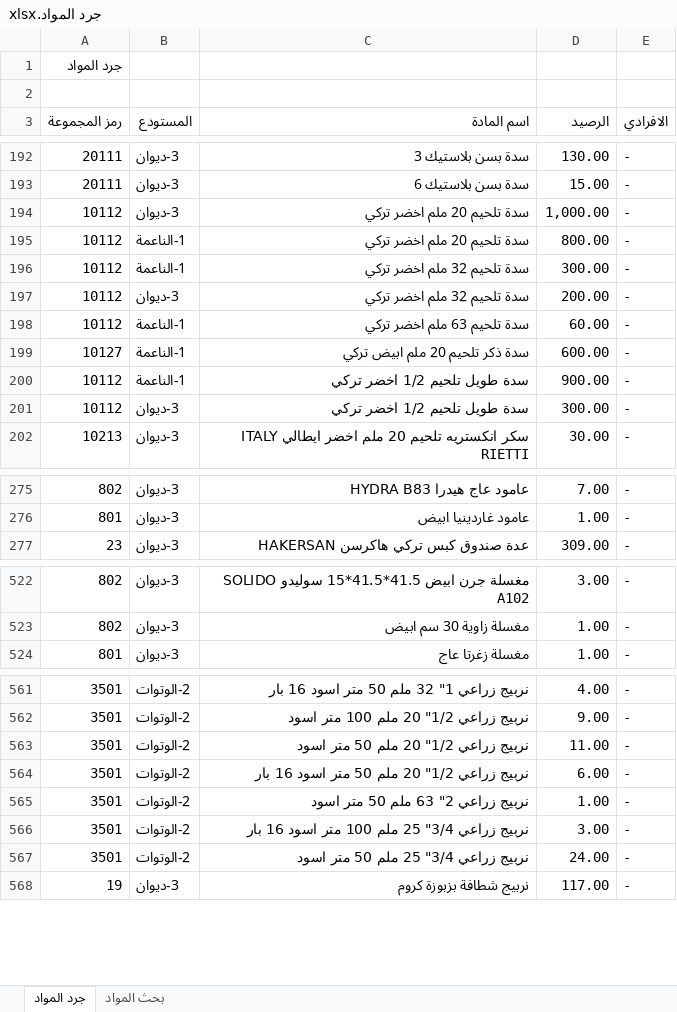
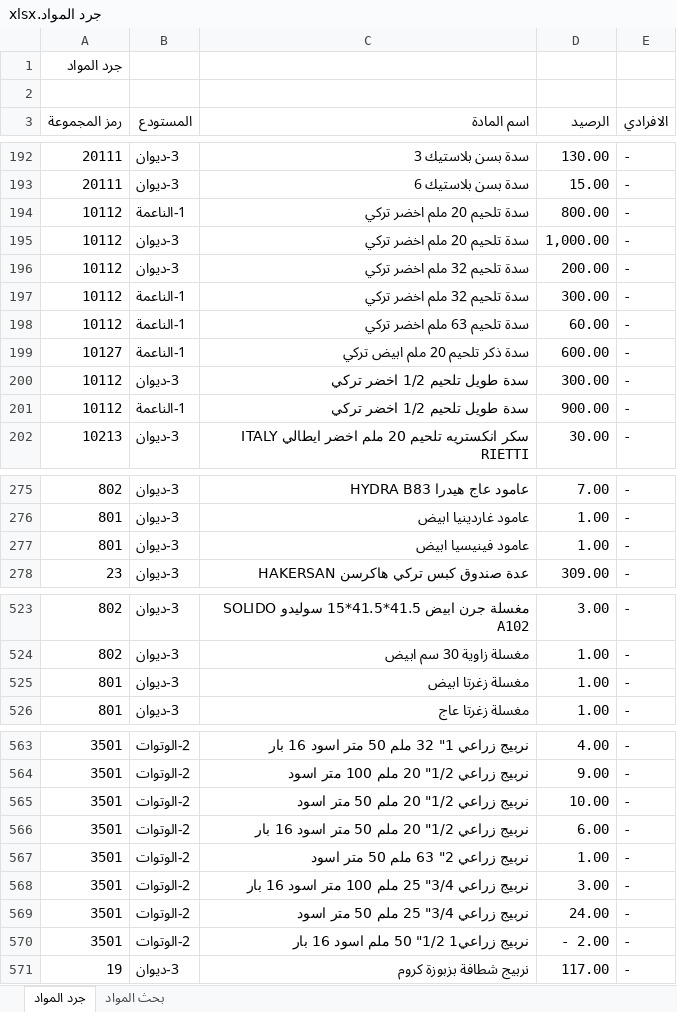
Before and after one commit to dabbousbasta/Dabbous-Al-Basta, an Excel workbook: جرد المواد.xlsx, sheet جرد المواد, drawn as a sheet; only a part is shown, gaps mark what is left out; values as stored, in another font and other column widths than the file's, no cell formats; addresses are those after the commit; the diff covers the shown part only; the diff names each change by its address in the sheet, - before the commit and + after, or states it on an @@ line.

Commit message:
20260514

```diff
--- a/جرد المواد.xlsx (sheet جرد المواد)
+++ b/جرد المواد.xlsx (sheet جرد المواد)
@@ row 195 moved to row 194: 10112 @@
@@ row 197 moved to row 196: 10112 @@
@@ row 201 moved to row 200: 10112 @@
+row 277: 801 | 3-ديوان | عامود فينيسيا ابيض | 1.00 | -
+row 525: 801 | 3-ديوان | مغسلة زغرتا ابيض | 1.00 | -
-D565 (الرصيد): 11.00
+D565 (الرصيد): 10.00
+row 570: 3501 | 2-الوتوات | نربيج زراعي1 1/2" 50 ملم اسود 16 بار | - 2.00 | -
```
Also changed, not shown: 23 moved rows and 2 edited cells elsewhere in this sheet, cell formats.
